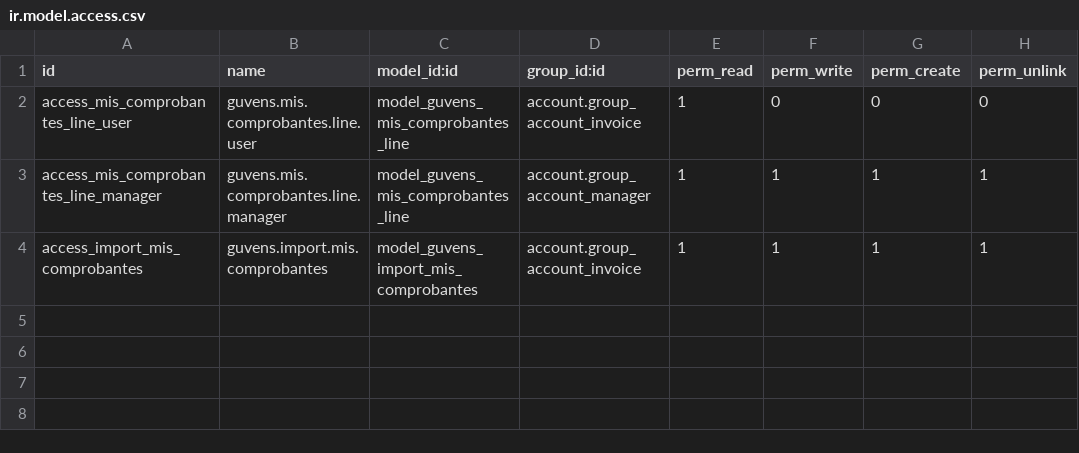
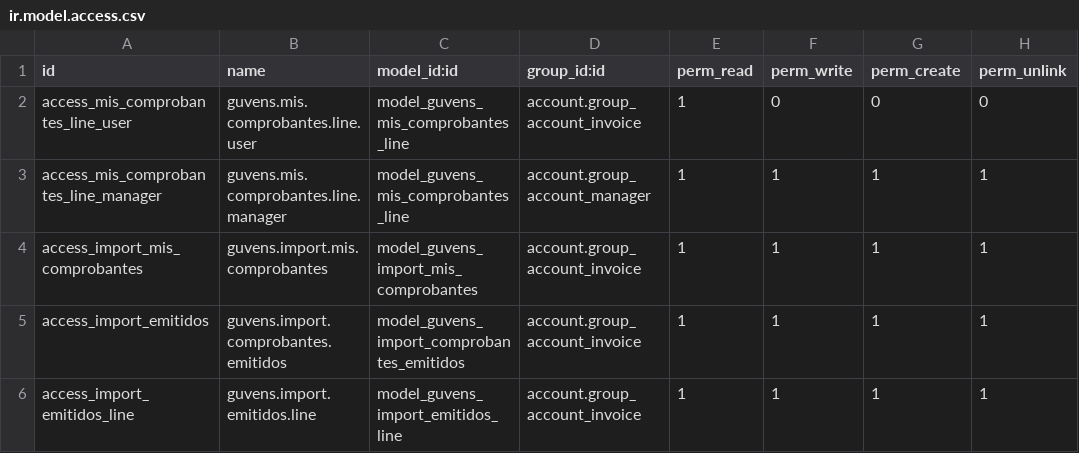
Before and after one commit to GuvensConsultora/surtecnica-arca, a CSV file: guvens_mis_comprobantes/security/ir.model.access.csv, drawn as a sheet.

```diff
--- a/guvens_mis_comprobantes/security/ir.model.access.csv
+++ b/guvens_mis_comprobantes/security/ir.model.access.csv
@@ -4 +4,3 @@ access_mis_comprobantes_line_manager,guvens.mis.comprobantes.line.manager,model_
 access_import_mis_comprobantes,guvens.import.mis.comprobantes,model_guvens_import_mis_comprobantes,account.group_account_invoice,1,1,1,1
+access_import_emitidos,guvens.import.comprobantes.emitidos,model_guvens_import_comprobantes_emitidos,account.group_account_invoice,1,1,1,1
+access_import_emitidos_line,guvens.import.emitidos.line,model_guvens_import_emitidos_line,account.group_account_invoice,1,1,1,1
```
Also changed, not shown: 7 other files.
